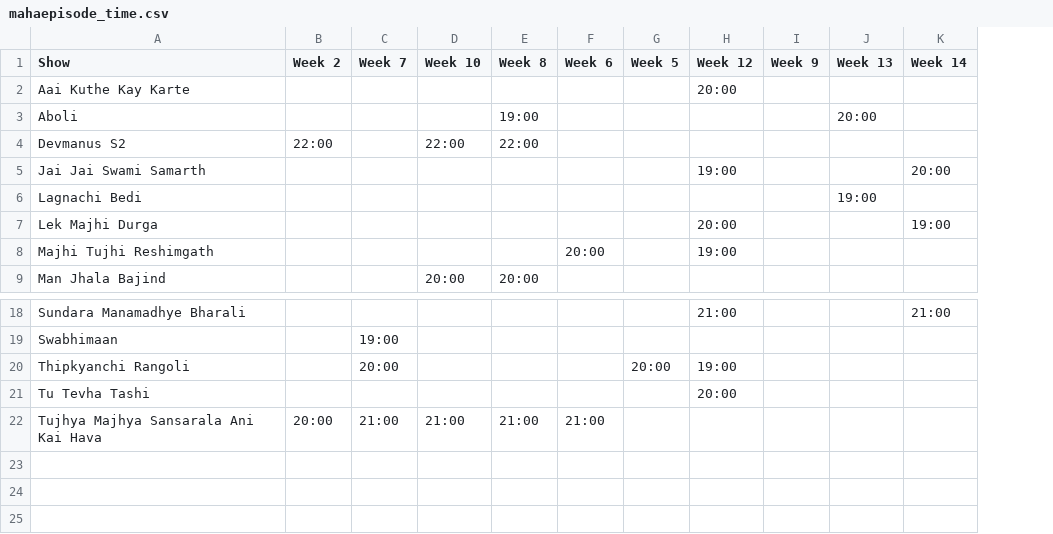
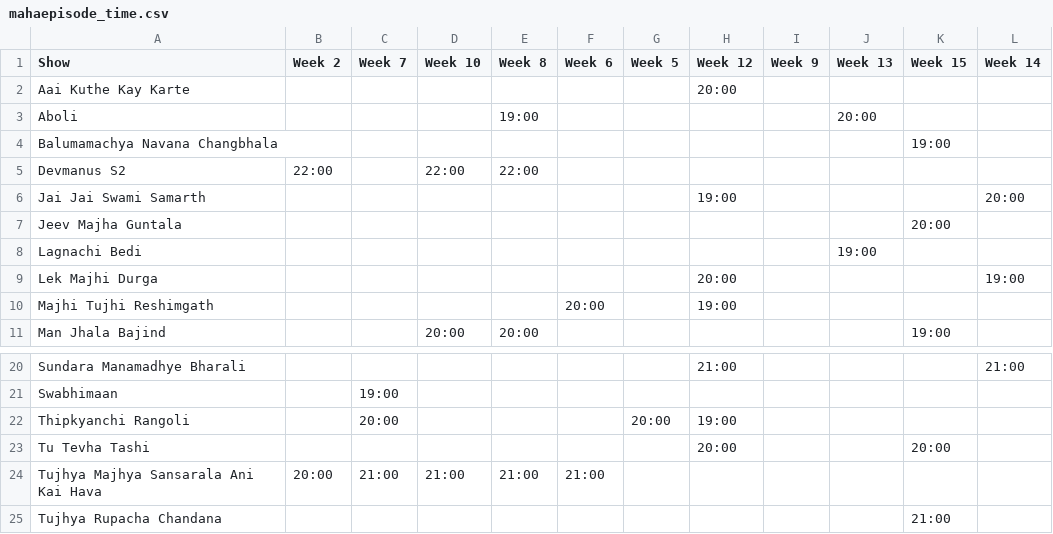
Before and after one commit to rohitk04/marathi-shows-data, a CSV file: data/csv/shows/mahaepisode/mahaepisode_time.csv, drawn as a sheet; only a part is shown, gaps mark what is left out; addresses are those after the commit; the diff names each change by its address in the sheet, - before the commit and + after, or states it on an @@ line.

Commit message:
Added week 15 data for mahaepisodes

```diff
--- a/data/csv/shows/mahaepisode/mahaepisode_time.csv
+++ b/data/csv/shows/mahaepisode/mahaepisode_time.csv
+column K (Week 15), row 11: 19:00; row 23: 20:00
+row 4: Balumamachya Navana Changbhala |  |  |  |  |  |  |  |  |  | 19:00
+row 7: Jeev Majha Guntala |  |  |  |  |  |  |  |  |  | 20:00
+row 25: Tujhya Rupacha Chandana |  |  |  |  |  |  |  |  |  | 21:00
```
Also changed, not shown: data/csv/shows/mahaepisode/mahaepisode_info.csv, data/csv/shows/mahaepisode/mahaepisode_rank.csv, 4 other files.
